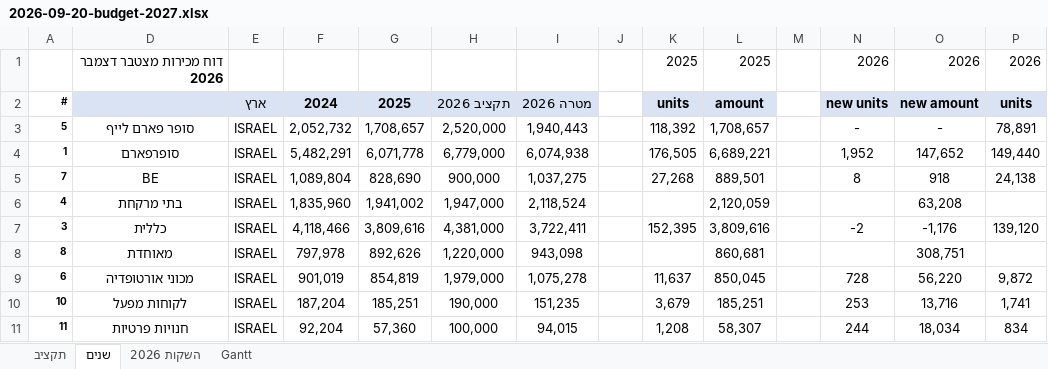
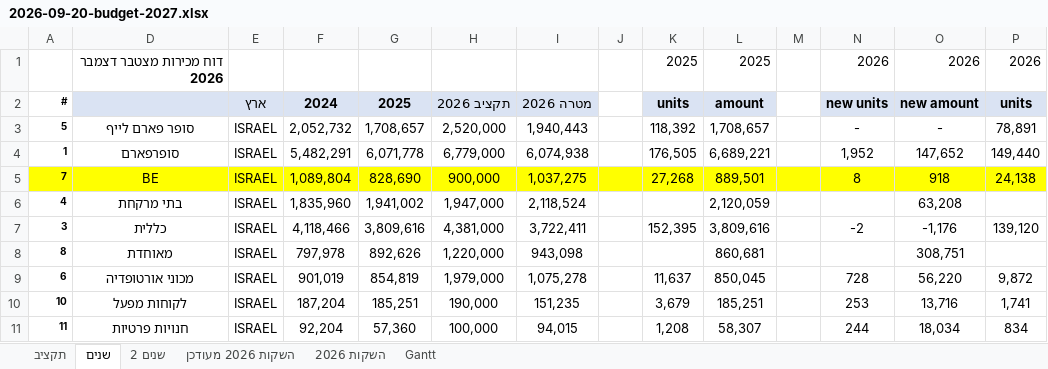
Before and after one commit to 1eyalsadot/the-5-agents, an Excel workbook: kirill/outputs/2026-09-20-budget-2027.xlsx, sheet שנים, drawn as a sheet; only a part is shown; values as stored, in another font and other column widths than the file's, no borders; the diff covers the shown part only; the diff names each change by its address in the sheet, - before the commit and + after, or states it on an @@ line.

```diff
--- a/kirill/outputs/2026-09-20-budget-2027.xlsx (sheet שנים)
+++ b/kirill/outputs/2026-09-20-budget-2027.xlsx (sheet שנים)
+sheet tab: שנים 2
+sheet tab: השקות 2026 מעודכן
-A5 fill: none
+A5 fill: #FFFF00
-D5:P5 fill: none
+D5:P5 fill: #FFFF00
```
Also changed, not shown: cell formats elsewhere in this sheet, sheet השקות 2026, formulas that keep their value.
